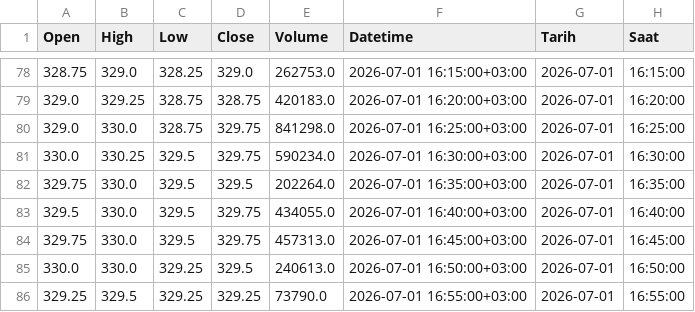
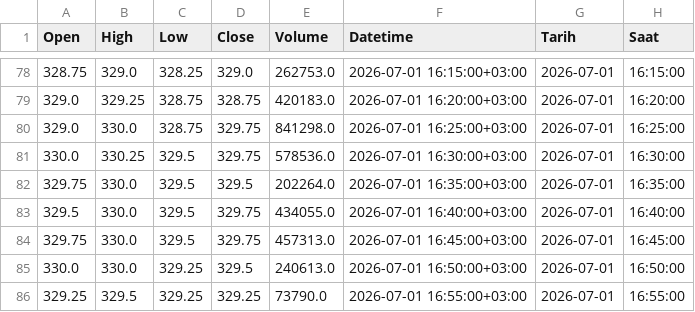
Before and after one commit to berkegemenoguz/borsanaliz, a CSV file: ZTHYAO_2026-07-01_2026-07-01.csv, drawn as a sheet; only a part is shown, gaps mark what is left out.

```diff
--- a/ZTHYAO_2026-07-01_2026-07-01.csv
+++ b/ZTHYAO_2026-07-01_2026-07-01.csv
@@ -80,3 +80,3 @@ Open,High,Low,Close,Volume,Datetime,Tarih,Saat
 329.0,330.0,328.75,329.75,841298.0,2026-07-01 16:25:00+03:00,2026-07-01,16:25:00
-330.0,330.25,329.5,329.75,590234.0,2026-07-01 16:30:00+03:00,2026-07-01,16:30:00
+330.0,330.25,329.5,329.75,578536.0,2026-07-01 16:30:00+03:00,2026-07-01,16:30:00
 329.75,330.0,329.5,329.5,202264.0,2026-07-01 16:35:00+03:00,2026-07-01,16:35:00
```
Also changed, not shown: 3 other files.
